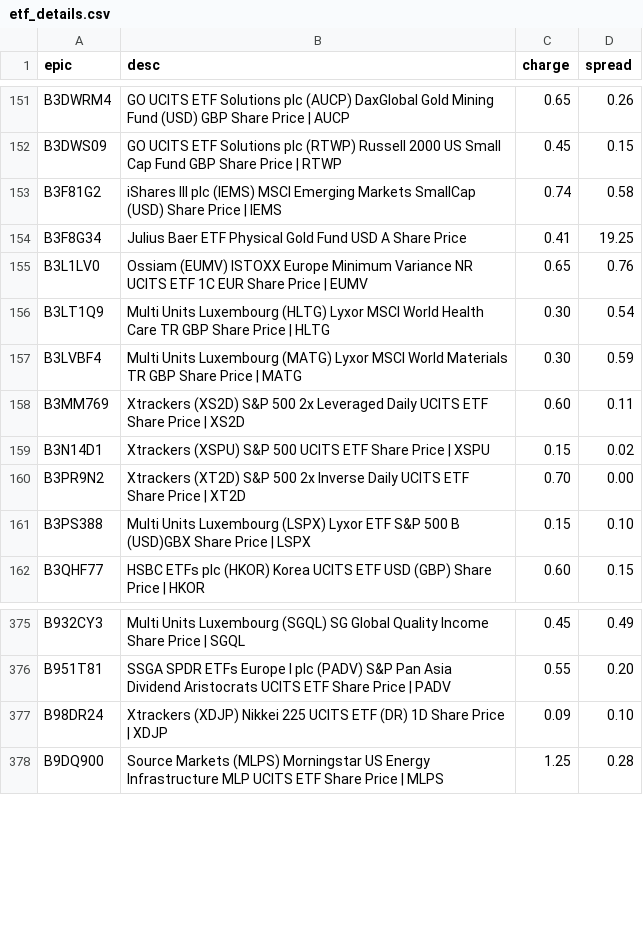
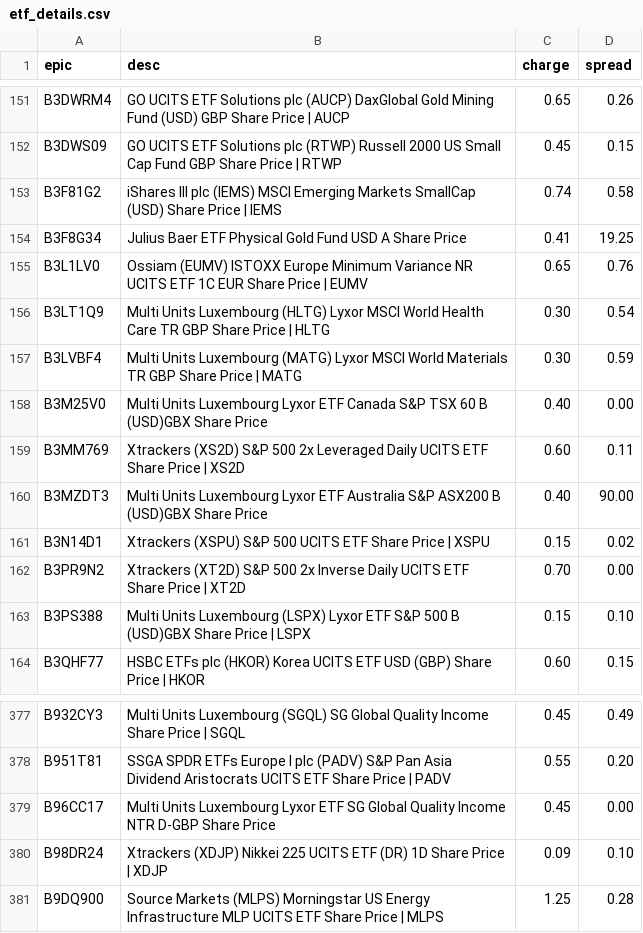
Before and after one commit to KqSMea8/picker, a CSV file: etf_details.csv, drawn as a sheet; only a part is shown, gaps mark what is left out; the diff names each change by its address in the sheet, - before the commit and + after, or states it on an @@ line.

```diff
--- a/etf_details.csv
+++ b/etf_details.csv
+row 158: B3M25V0 | Multi Units Luxembourg Lyxor ETF Canada S&P TSX 60 B (USD)GBX Share Price | 0.40 | 0.00
+row 160: B3MZDT3 | Multi Units Luxembourg Lyxor ETF Australia S&P ASX200 B (USD)GBX Share Price | 0.40 | 90.00
+row 379: B96CC17 | Multi Units Luxembourg Lyxor ETF SG Global Quality Income NTR D-GBP Share Price | 0.45 | 0.00
```
Also changed, not shown: invtrust_details.csv, unfashionable_sectors.csv, 2 other files.
